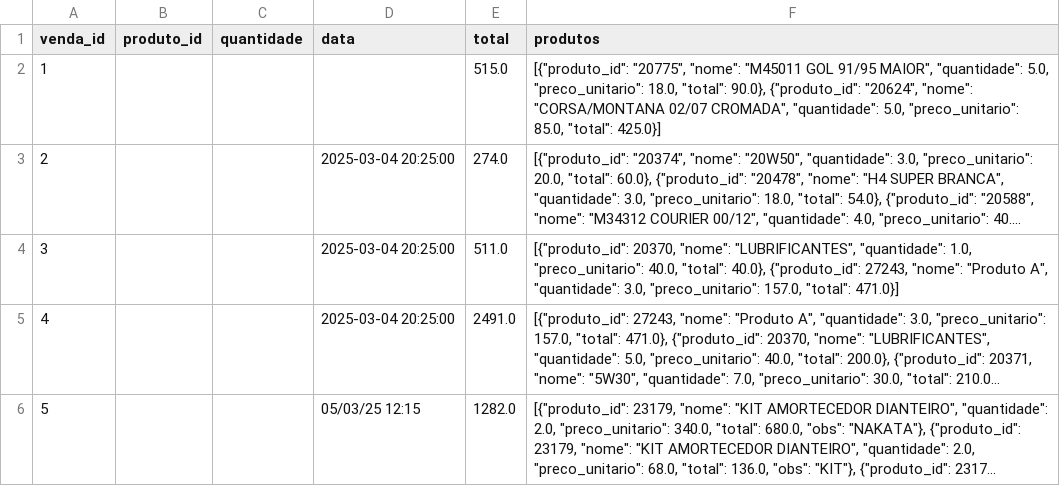
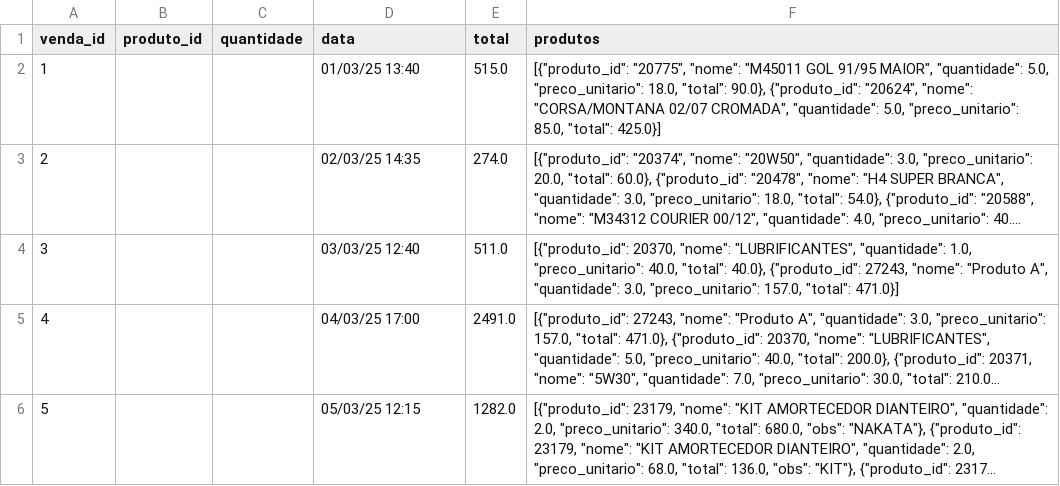
Before and after one commit to Degan906/Estoque2, a CSV file: vendas.csv, drawn as a sheet; long unchanged cells end in …; the diff names each change by its address in the sheet, - before the commit and + after, or states it on an @@ line.

Commit message:
Update vendas.csv

```diff
--- a/vendas.csv
+++ b/vendas.csv
-D2 (data): (empty)
+D2 (data): 01/03/25 13:40
-D3 (data): 2025-03-04 20:25:00
+D3 (data): 02/03/25 14:35
-D4 (data): 2025-03-04 20:25:00
+D4 (data): 03/03/25 12:40
-D5 (data): 2025-03-04 20:25:00
+D5 (data): 04/03/25 17:00
```
